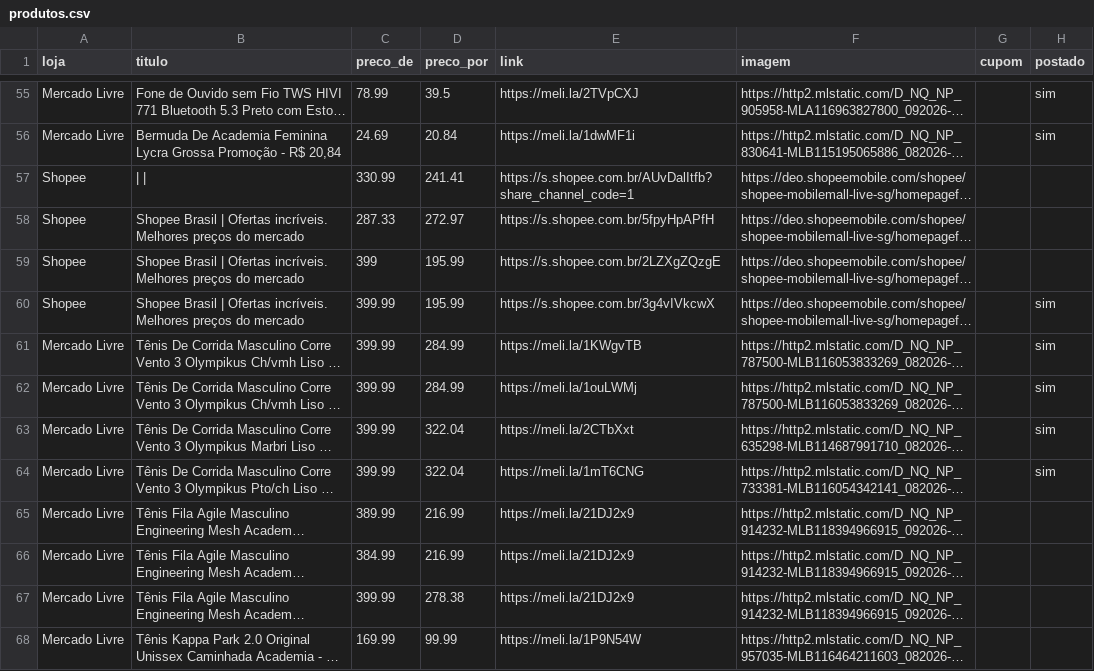
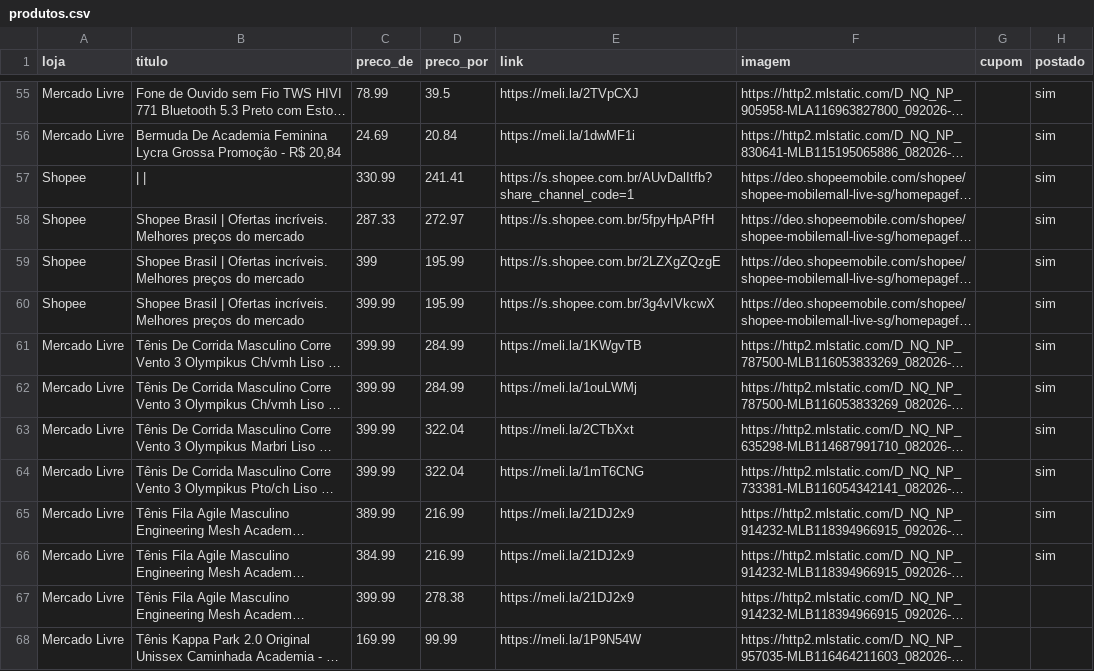
Before and after one commit to sidneifs/promo, a CSV file: produtos.csv, drawn as a sheet; only a part is shown, gaps mark what is left out; long unchanged cells end in …; the diff names each change by its address in the sheet, - before the commit and + after, or states it on an @@ line.

Commit message:
atualiza produtos 2026-11-05 00:05

```diff
--- a/produtos.csv
+++ b/produtos.csv
-H57:H59 (postado): (empty)
+H57:H59 (postado): sim
-H65:H66 (postado): (empty)
+H65:H66 (postado): sim
```
